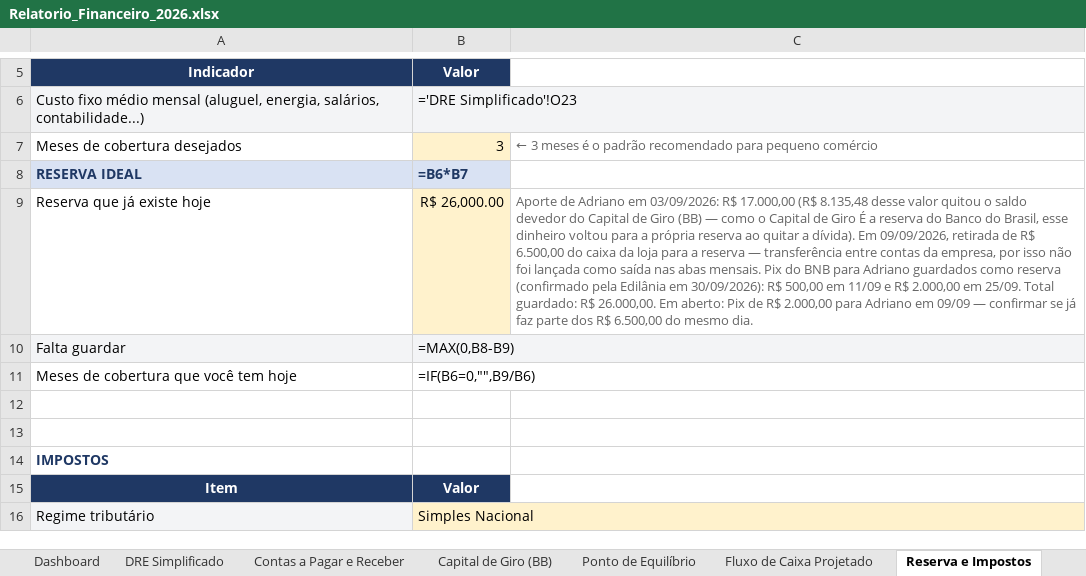
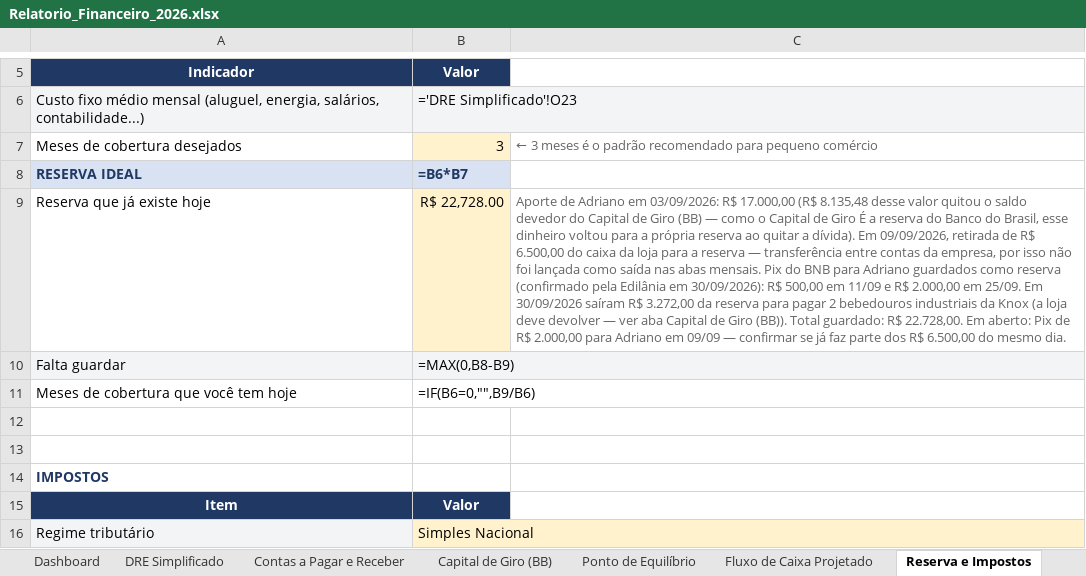
Before and after one commit to backupplanetaagua2025-hub/financeiro, an Excel workbook: Relatorio_Financeiro_2026.xlsx, sheet Reserva e Impostos, drawn as a sheet; only a part is shown, gaps mark what is left out; values as stored, in another font and other column widths than the file's, no borders; formulas without a stored value are shown as written; the diff names each change by its address in the sheet, - before the commit and + after, or states it on an @@ line.

```diff
--- a/Relatorio_Financeiro_2026.xlsx (sheet Reserva e Impostos)
+++ b/Relatorio_Financeiro_2026.xlsx (sheet Reserva e Impostos)
-B9: R$ 26,000.00
+B9: R$ 22,728.00
-C9: …em 25/09. Total guardado: R$ 26.000,00. Em aberto:…
+C9: …em 25/09. Em 30/09/2026 saíram R$ 3.272,00 da reserva para pagar 2 bebedouros industriais da Knox (a loja deve devolver — ver aba Capital de Giro (BB)). Total guardado: R$ 22.728,00. Em aberto:…
```
Also changed, not shown: sheet Capital de Giro (BB), sheet Set 2026.
